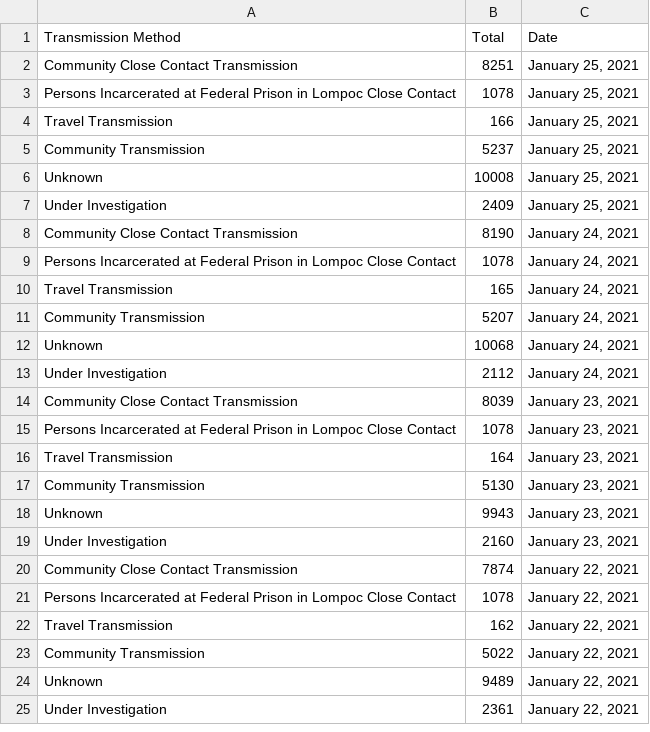
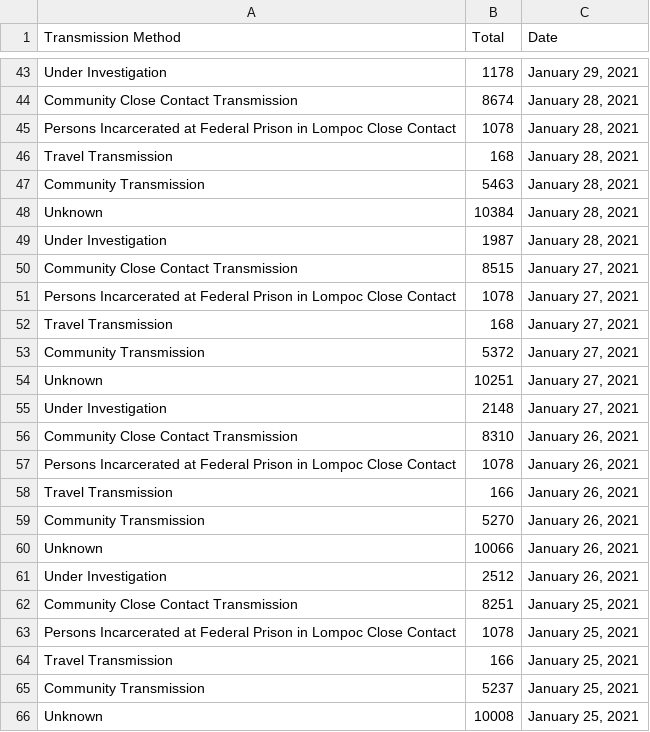
Before and after one commit to bryandaetz1/SB_County_COVID-19_Data, a CSV file: CSV_Files/transmission_method.csv, drawn as a sheet; only a part is shown, gaps mark what is left out; the shorter side is filled out with more unchanged rows; the diff covers the shown part only; the diff names each change by its address in the sheet, - before the commit and + after, or states it on an @@ line.

Commit message:
Add files via upload
latest data as of 2/4/21

```diff
--- a/CSV_Files/transmission_method.csv
+++ b/CSV_Files/transmission_method.csv
+row 43: Under Investigation | 1178 | January 29, 2021
+row 44: Community Close Contact Transmission | 8674 | January 28, 2021
+row 45: Persons Incarcerated at Federal Prison in Lompoc Close Contact | 1078 | January 28, 2021
+row 46: Travel Transmission | 168 | January 28, 2021
+row 47: Community Transmission | 5463 | January 28, 2021
+row 48: Unknown | 10384 | January 28, 2021
+row 49: Under Investigation | 1987 | January 28, 2021
+row 50: Community Close Contact Transmission | 8515 | January 27, 2021
+row 51: Persons Incarcerated at Federal Prison in Lompoc Close Contact | 1078 | January 27, 2021
+row 52: Travel Transmission | 168 | January 27, 2021
+row 53: Community Transmission | 5372 | January 27, 2021
+row 54: Unknown | 10251 | January 27, 2021
+row 55: Under Investigation | 2148 | January 27, 2021
+row 56: Community Close Contact Transmission | 8310 | January 26, 2021
+row 57: Persons Incarcerated at Federal Prison in Lompoc Close Contact | 1078 | January 26, 2021
+row 58: Travel Transmission | 166 | January 26, 2021
+row 59: Community Transmission | 5270 | January 26, 2021
+row 60: Unknown | 10066 | January 26, 2021
+row 61: Under Investigation | 2512 | January 26, 2021
```
Also changed, not shown: 41 added rows elsewhere in this file, CSV_Files/cases_by_age.csv, CSV_Files/cases_by_gender.csv, 4 other files.
